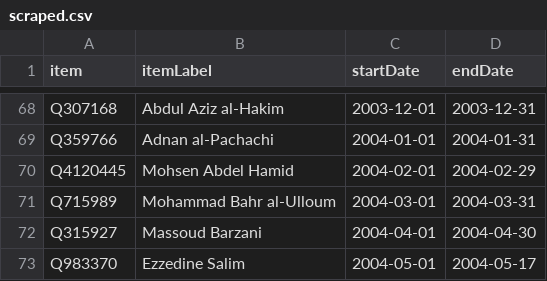
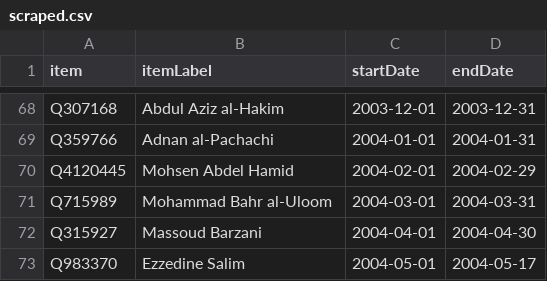
Before and after one commit to every-politician-scrapers/iraq-ministers, a CSV file: sources/pm-enwiki/scraped.csv, drawn as a sheet; only a part is shown, gaps mark what is left out.

```diff
--- a/sources/pm-enwiki/scraped.csv
+++ b/sources/pm-enwiki/scraped.csv
@@ -70,3 +70,3 @@ Q359766,Adnan al-Pachachi,2004-01-01,2004-01-31
 Q4120445,Mohsen Abdel Hamid,2004-02-01,2004-02-29
-Q715989,Mohammad Bahr al-Ulloum,2004-03-01,2004-03-31
+Q715989,Mohammad Bahr al-Uloom,2004-03-01,2004-03-31
 Q315927,Massoud Barzani,2004-04-01,2004-04-30
```
Also changed, not shown: sources/pm-enwiki/diff.csv.
